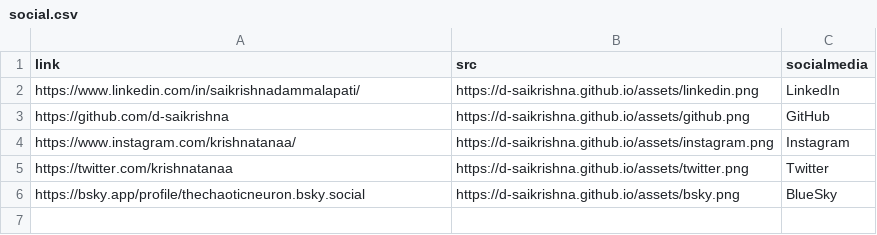
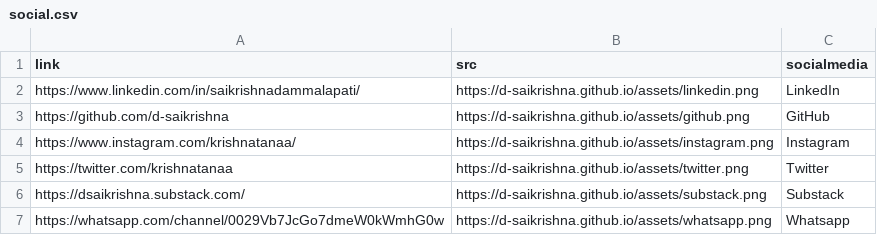
Before and after one commit to d-saikrishna/d-saikrishna.github.io, a CSV file: common/social.csv, drawn as a sheet; removed rows and columns are numbered as before the commit, all else as after; the diff names each change by its address in the sheet, - before the commit and + after, or states it on an @@ line.

Commit message:
UPDATE Socials -Whatsapp

```diff
--- a/common/social.csv
+++ b/common/social.csv
-row 6: https://bsky.app/profile/thechaoticneuron.bsky.social | https://d-saikrishna.github.io/assets/bsky.png | BlueSky
+row 6: https://dsaikrishna.substack.com/ | https://d-saikrishna.github.io/assets/substack.png | Substack
+row 7: https://whatsapp.com/channel/0029Vb7JcGo7dmeW0kWmhG0w | https://d-saikrishna.github.io/assets/whatsapp.png | Whatsapp
```
Also changed, not shown: 12 other files.
